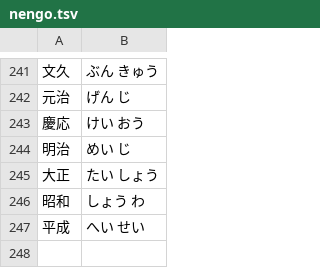
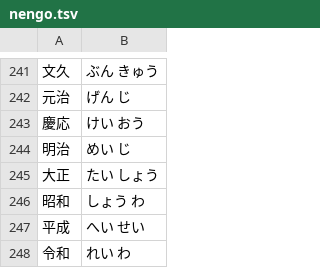
Before and after one commit to amake/nengobot, a TSV file: nengo.tsv, drawn as a sheet; only a part is shown, gaps mark what is left out.

Commit message:
Add 令和

```diff
--- a/nengo.tsv
+++ b/nengo.tsv
@@ -247 +247,2 @@
 平成	へい せい
+令和	れい わ
```
